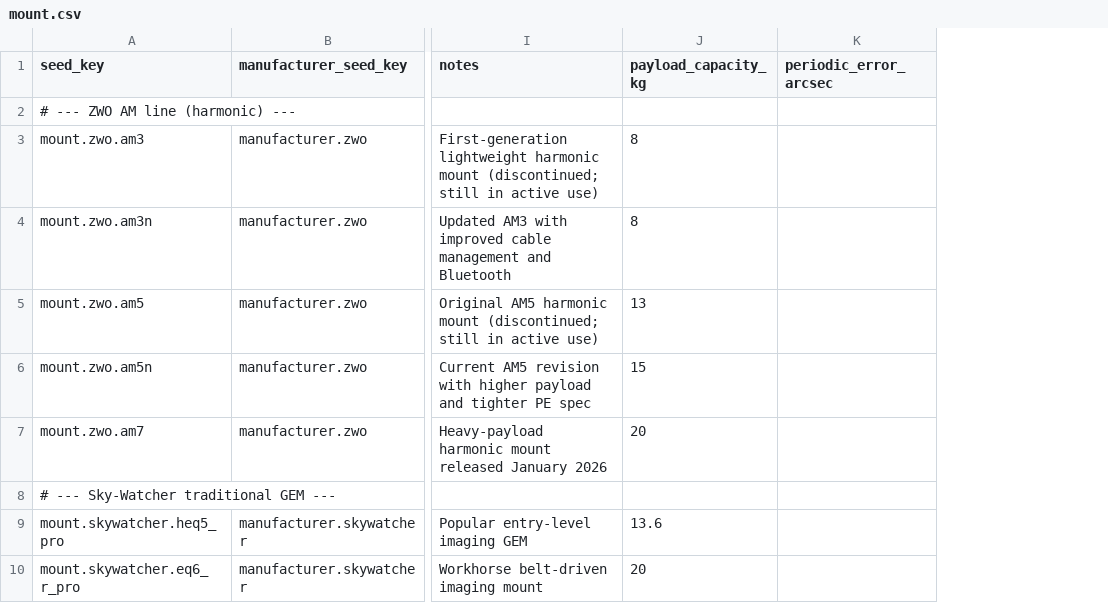
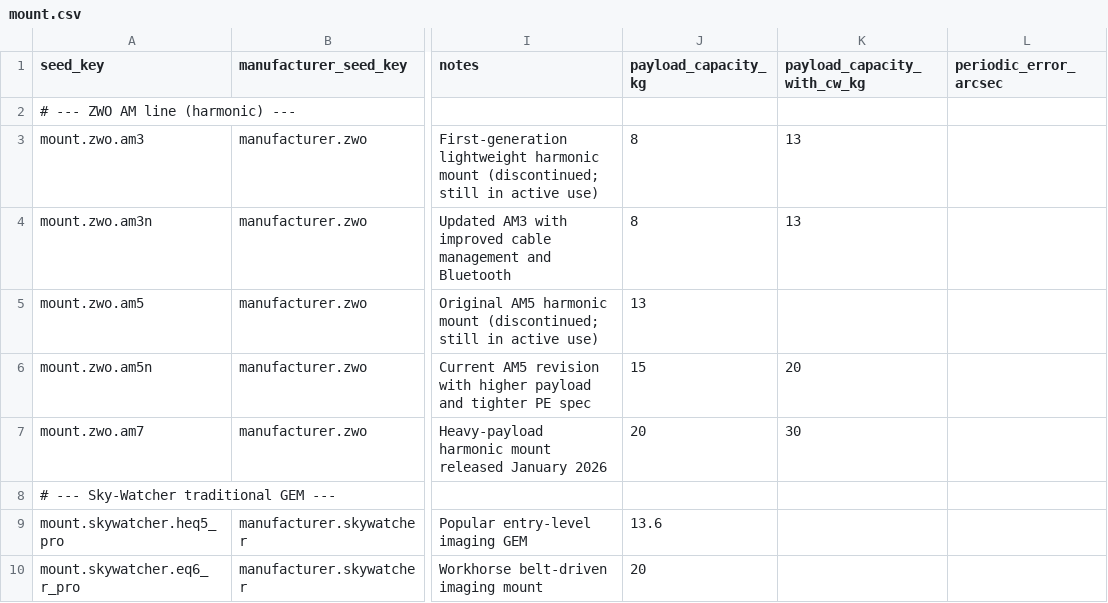
Before and after one commit to fbaptiste/nightcrate, a CSV file: backend/src/nightcrate/data/seed/mount.csv, drawn as a sheet; only a part is shown, gaps mark what is left out; the diff covers the shown part only; the diff names each change by its address in the sheet, - before the commit and + after, or states it on an @@ line.

```diff
--- a/backend/src/nightcrate/data/seed/mount.csv
+++ b/backend/src/nightcrate/data/seed/mount.csv
+column K (payload_capacity_with_cw_kg), rows 3-7: 13 | 13 |  | 20 | 30
```
Also changed, not shown: 3 edited cells elsewhere in this file, 12 other files.
